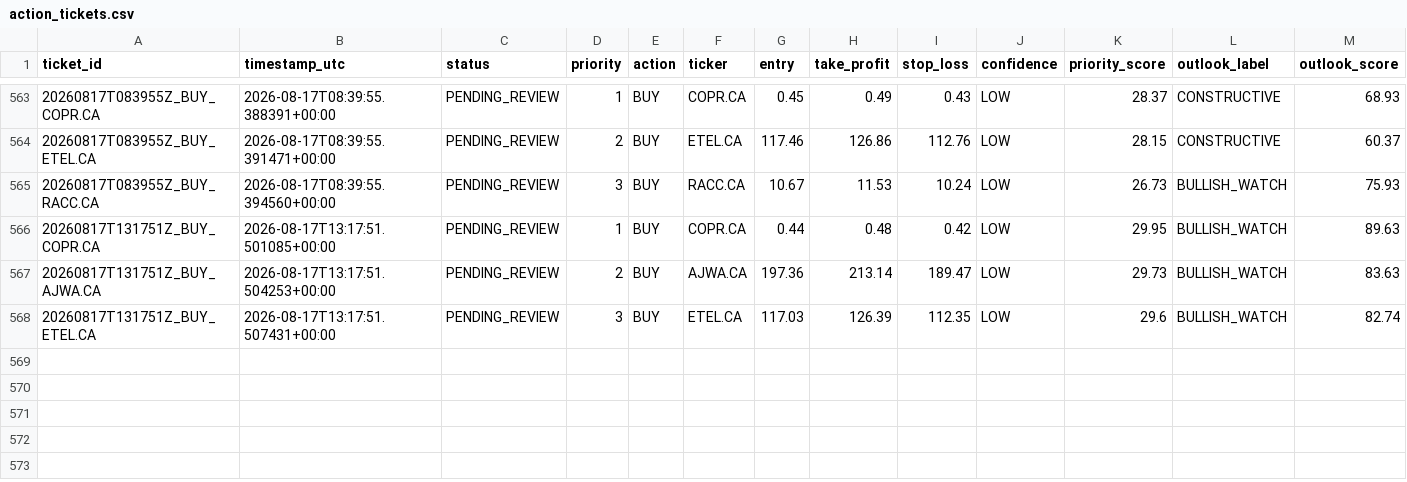
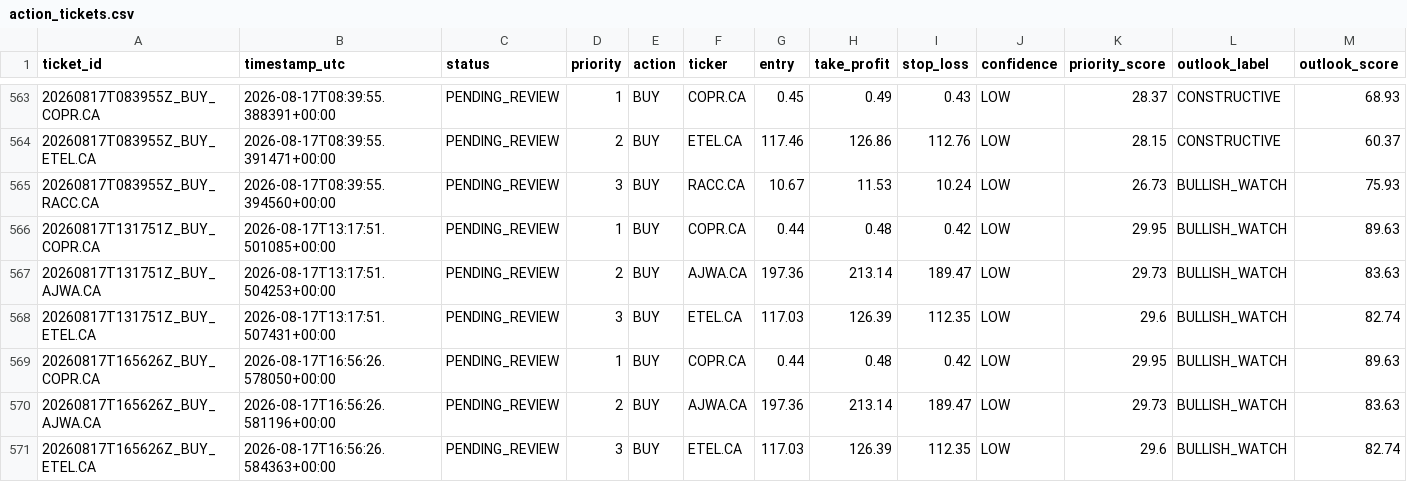
Before and after one commit to Philopater-Ayman/egx-telegram-scanner, a CSV file: action_tickets.csv, drawn as a sheet; only a part is shown, gaps mark what is left out; rows hold the shown columns only; the diff names each change by its address in the sheet, - before the commit and + after, or states it on an @@ line.

```diff
--- a/action_tickets.csv
+++ b/action_tickets.csv
+row 569: 20260817T165626Z_BUY_COPR.CA | 2026-08-17T16:56:26.578050+00:00 | PENDING_REVIEW | 1 | BUY | COPR.CA | 0.44 | 0.48 | 0.42 | LOW | 29.95 | BULLISH_WATCH | 89.63
+row 570: 20260817T165626Z_BUY_AJWA.CA | 2026-08-17T16:56:26.581196+00:00 | PENDING_REVIEW | 2 | BUY | AJWA.CA | 197.36 | 213.14 | 189.47 | LOW | 29.73 | BULLISH_WATCH | 83.63
+row 571: 20260817T165626Z_BUY_ETEL.CA | 2026-08-17T16:56:26.584363+00:00 | PENDING_REVIEW | 3 | BUY | ETEL.CA | 117.03 | 126.39 | 112.35 | LOW | 29.6 | BULLISH_WATCH | 82.74
```
Also changed, not shown: data_quality.csv, indicators.csv, 6 other files.
